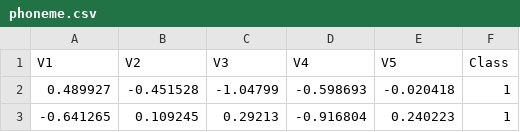
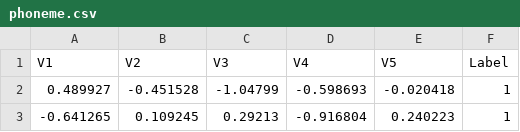
Before and after one commit to kayakayahan/AutoMl, a CSV file: AutoMl_datasets/phoneme.csv, drawn as a sheet; only a part is shown.

Commit message:
Target name changed to "Label" for all datasets

```diff
--- a/AutoMl_datasets/phoneme.csv
+++ b/AutoMl_datasets/phoneme.csv
@@ -1,2 +1,2 @@
-"V1","V2","V3","V4","V5","Class"
+V1,V2,V3,V4,V5,Label
 0.489927,-0.451528,-1.04799,-0.598693,-0.020418,1
```
Also changed, not shown: AutoMl_datasets/banknote.csv, AutoMl_datasets/spambase.csv, 7 other files.
